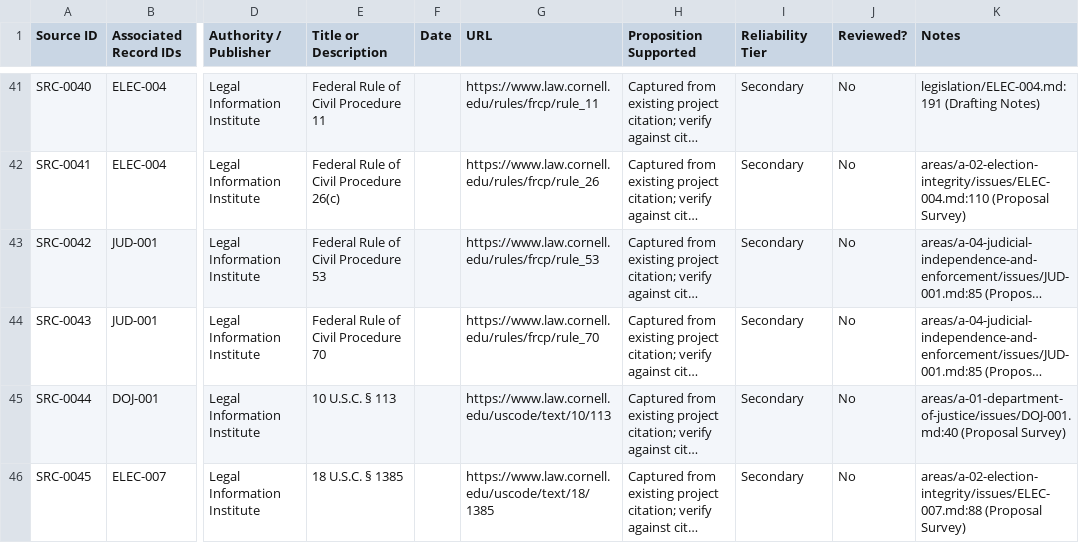
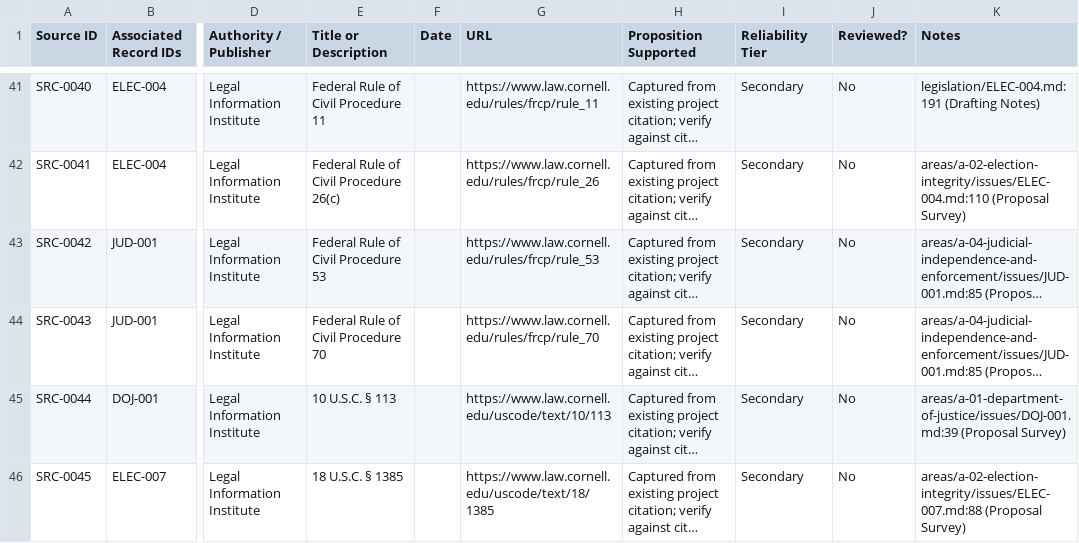
Before and after one commit to Thorncrag/ARRP, a CSV file: inventory/sources.csv, drawn as a sheet; only a part is shown, gaps mark what is left out; long unchanged cells end in …; the diff covers the shown part only; the diff names each change by its address in the sheet, - before the commit and + after, or states it on an @@ line.

```diff
--- a/inventory/sources.csv
+++ b/inventory/sources.csv
-K45 (Notes): areas/a-01-department-of-justice/issues/DOJ-001.md:40 (Proposal Survey)
+K45 (Notes): areas/a-01-department-of-justice/issues/DOJ-001.md:39 (Proposal Survey)
```
Also changed, not shown: 2 edited cells elsewhere in this file, inventory/audits.csv, 2 other files.
